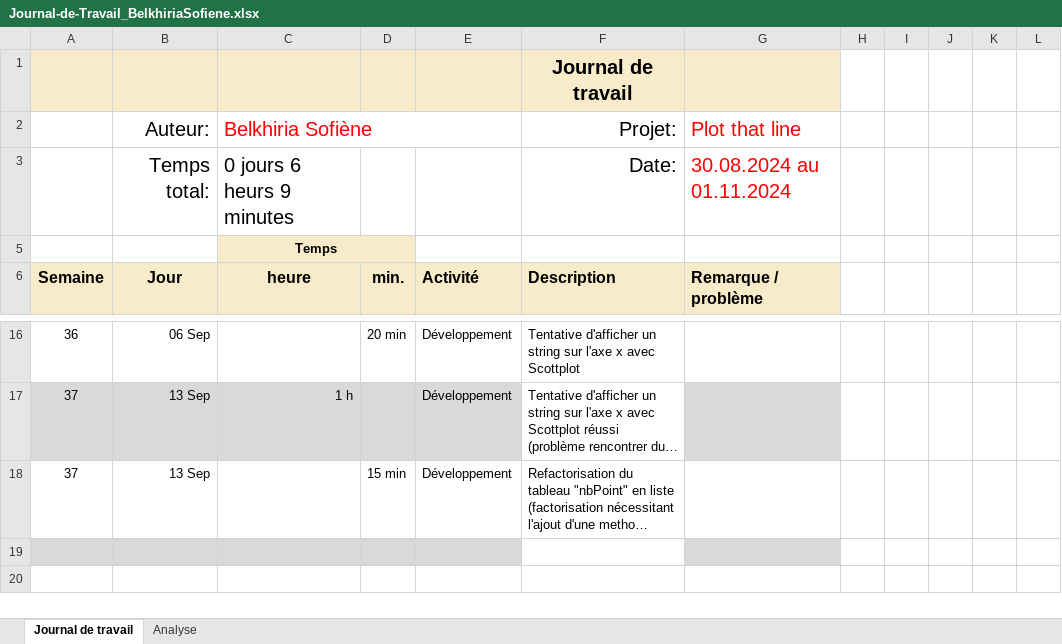
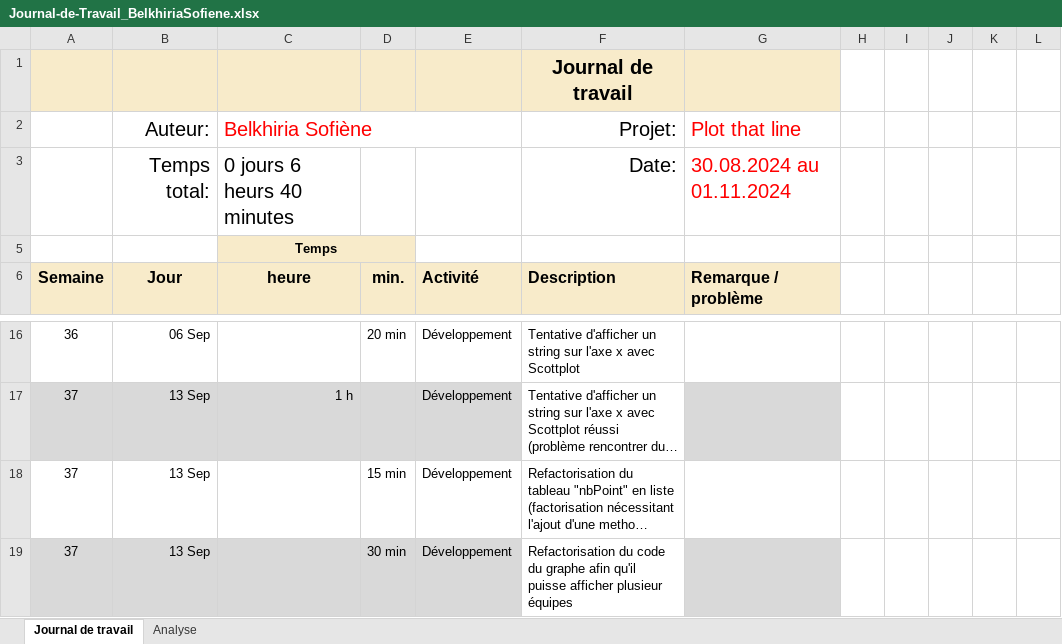
Before and after one commit to termimi/PlotThatLine, an Excel workbook: Docs/Journal-de-Travail_BelkhiriaSofiene.xlsx, sheet Journal de travail, drawn as a sheet; only a part is shown, gaps mark what is left out; long unchanged cells end in …; values as stored, in another font and other column widths than the file's, no borders; conditional formats and table styles not drawn; the diff names each change by its address in the sheet, - before the commit and + after, or states it on an @@ line.

```diff
--- a/Docs/Journal-de-Travail_BelkhiriaSofiene.xlsx (sheet Journal de travail)
+++ b/Docs/Journal-de-Travail_BelkhiriaSofiene.xlsx (sheet Journal de travail)
-C3: 0 jours 6 heurs 9 minutes
+C3: 0 jours 6 heurs 40 minutes
-row 19: (empty)
+row 19: 37 | 13 Sep |  | 30 min | Développement | Refactorisation du code du graphe afin qu'il puisse afficher plusieur équipes
```
Also changed, not shown: sheet Analyse, hidden cells, charts or pictures, 13 other files.
